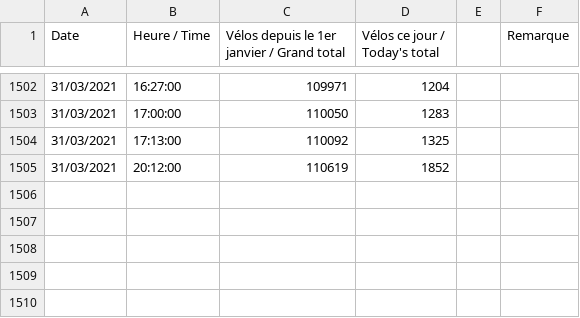
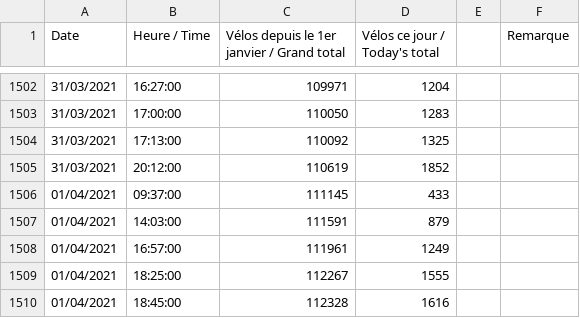
Before and after one commit to Poncheele/Prediction_velo, a CSV file: prediction_module/data/bicycle_db.csv, drawn as a sheet; only a part is shown, gaps mark what is left out; the diff names each change by its address in the sheet, - before the commit and + after, or states it on an @@ line.

```diff
--- a/prediction_module/data/bicycle_db.csv
+++ b/prediction_module/data/bicycle_db.csv
+row 1506: 01/04/2021 | 09:37:00 | 111145 | 433
+row 1507: 01/04/2021 | 14:03:00 | 111591 | 879
+row 1508: 01/04/2021 | 16:57:00 | 111961 | 1249
+row 1509: 01/04/2021 | 18:25:00 | 112267 | 1555
+row 1510: 01/04/2021 | 18:45:00 | 112328 | 1616
```
Also changed, not shown: 16 other files.
